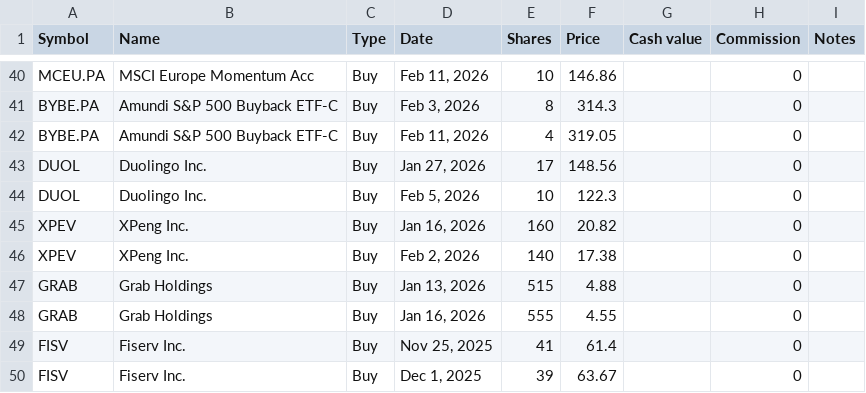
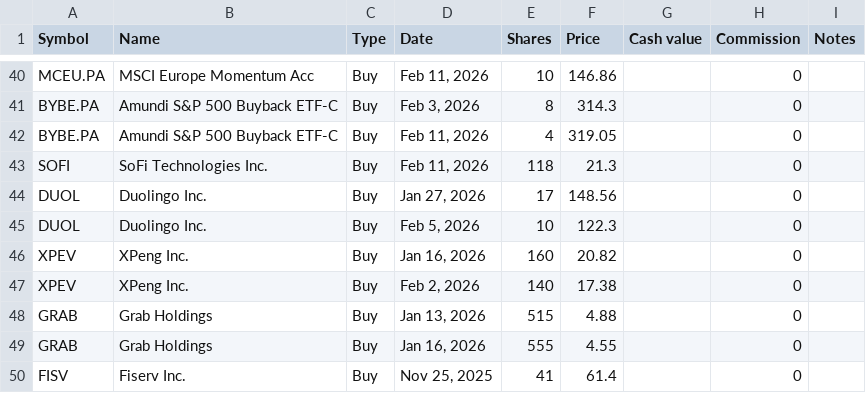
Before and after one commit to lionelschiepers/StockQuotes.Portfolio, a CSV file: Portfolio/lionel_schiepers@hotmail.com.csv, drawn as a sheet; only a part is shown, gaps mark what is left out; the shorter side is filled out with more unchanged rows; the diff names each change by its address in the sheet, - before the commit and + after, or states it on an @@ line.

Commit message:
added sofi

```diff
--- a/Portfolio/lionel_schiepers@hotmail.com.csv
+++ b/Portfolio/lionel_schiepers@hotmail.com.csv
+row 43: SOFI | SoFi Technologies Inc. | Buy | Feb 11, 2026 | 118 | 21.3 |  | 0
```
